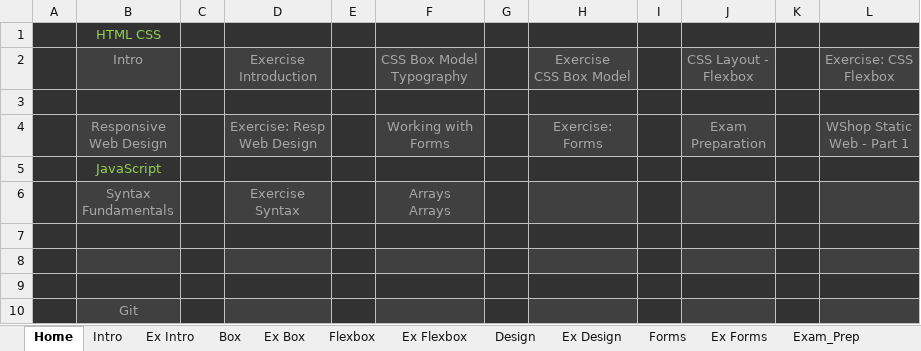
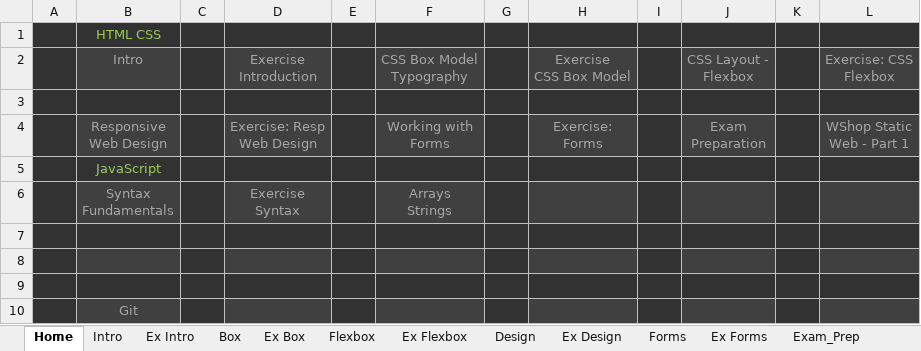
Before and after one commit to Vasil-S-Vasilev/git_test, an Excel workbook: js_front_27.02.xlsx, sheet Home, drawn as a sheet; values as stored, in another font and other column widths than the file's, no borders; conditional formats not drawn; ↵ is a line break in a cell; the diff names each change by its address in the sheet, - before the commit and + after, or states it on an @@ line.

```diff
--- a/js_front_27.02.xlsx (sheet Home)
+++ b/js_front_27.02.xlsx (sheet Home)
-F6: Arrays ↵ Arrays
+F6: Arrays ↵ Strings
```
Also changed, not shown: sheet Arrays Strings, sheet Syn_Fun, charts or pictures.
